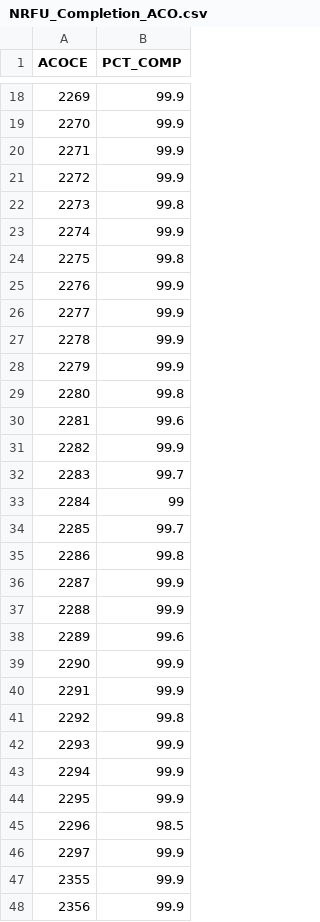
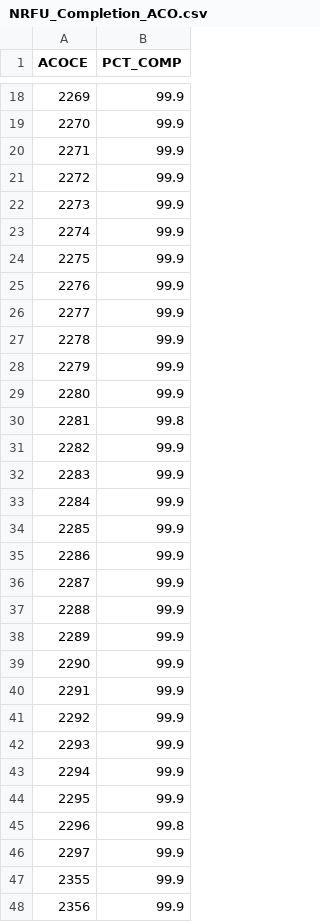
Before and after one commit to econandrew/archive-test-7, a CSV file: NRFU_Completion_ACO.csv, drawn as a sheet; only a part is shown, gaps mark what is left out; the diff covers the shown part only.

```diff
--- a/NRFU_Completion_ACO.csv
+++ b/NRFU_Completion_ACO.csv
@@ -22 +22 @@ ACOCE,PCT_COMP
-2273,99.8
+2273,99.9,,,
@@ -24 +24 @@ ACOCE,PCT_COMP
-2275,99.8
+2275,99.9,,,
@@ -29,2 +29,2 @@ ACOCE,PCT_COMP
-2280,99.8
-2281,99.6
+2280,99.9,,,
+2281,99.8,,,
@@ -32,4 +32,4 @@ ACOCE,PCT_COMP
-2283,99.7
-2284,99
-2285,99.7
-2286,99.8
+2283,99.9,,,
+2284,99.9,,,
+2285,99.9,,,
+2286,99.9,,,
@@ -38 +38 @@ ACOCE,PCT_COMP
-2289,99.6
+2289,99.9,,,
@@ -41 +41 @@ ACOCE,PCT_COMP
-2292,99.8
+2292,99.9,,,
@@ -45 +45 @@ ACOCE,PCT_COMP
-2296,98.5
+2296,99.8,,,
```
Also changed, not shown: 47 edited cells elsewhere in this file.
